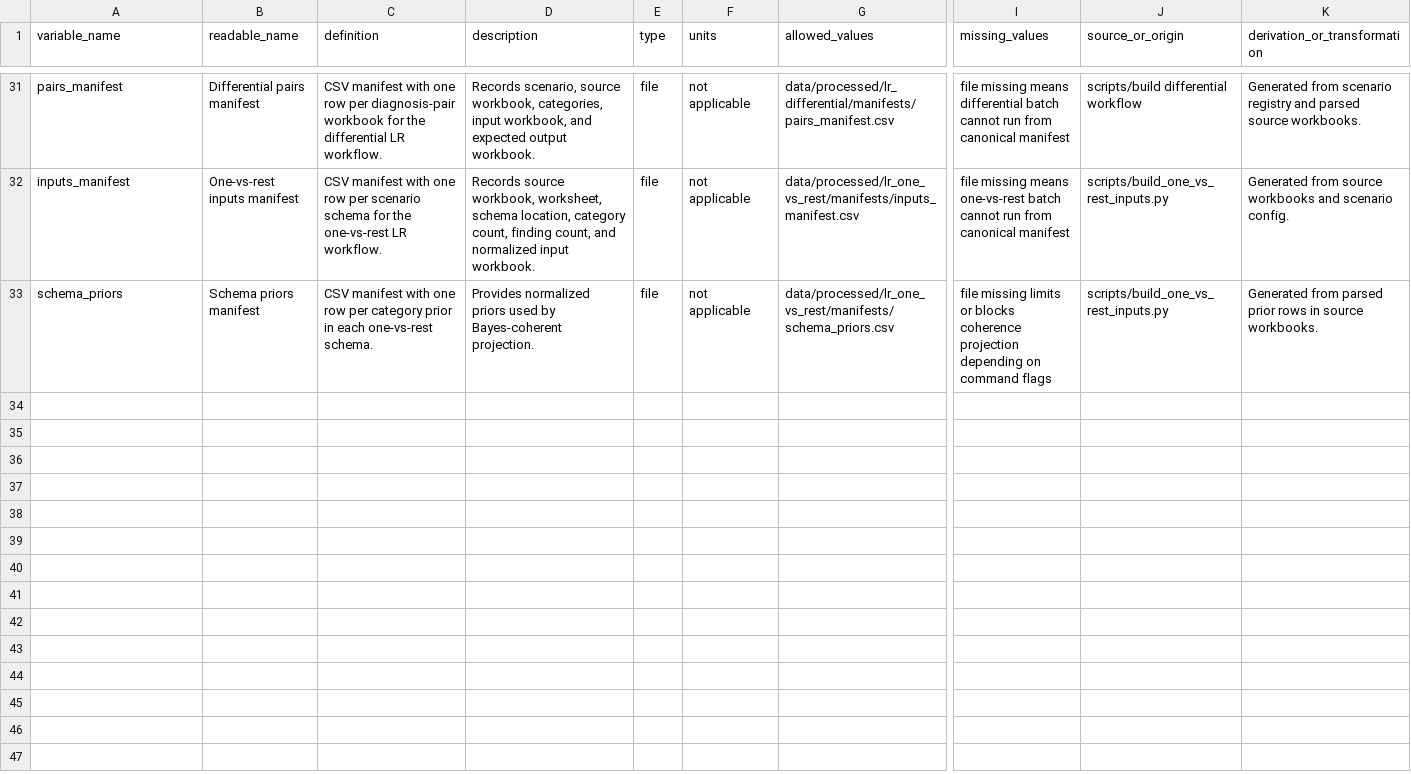
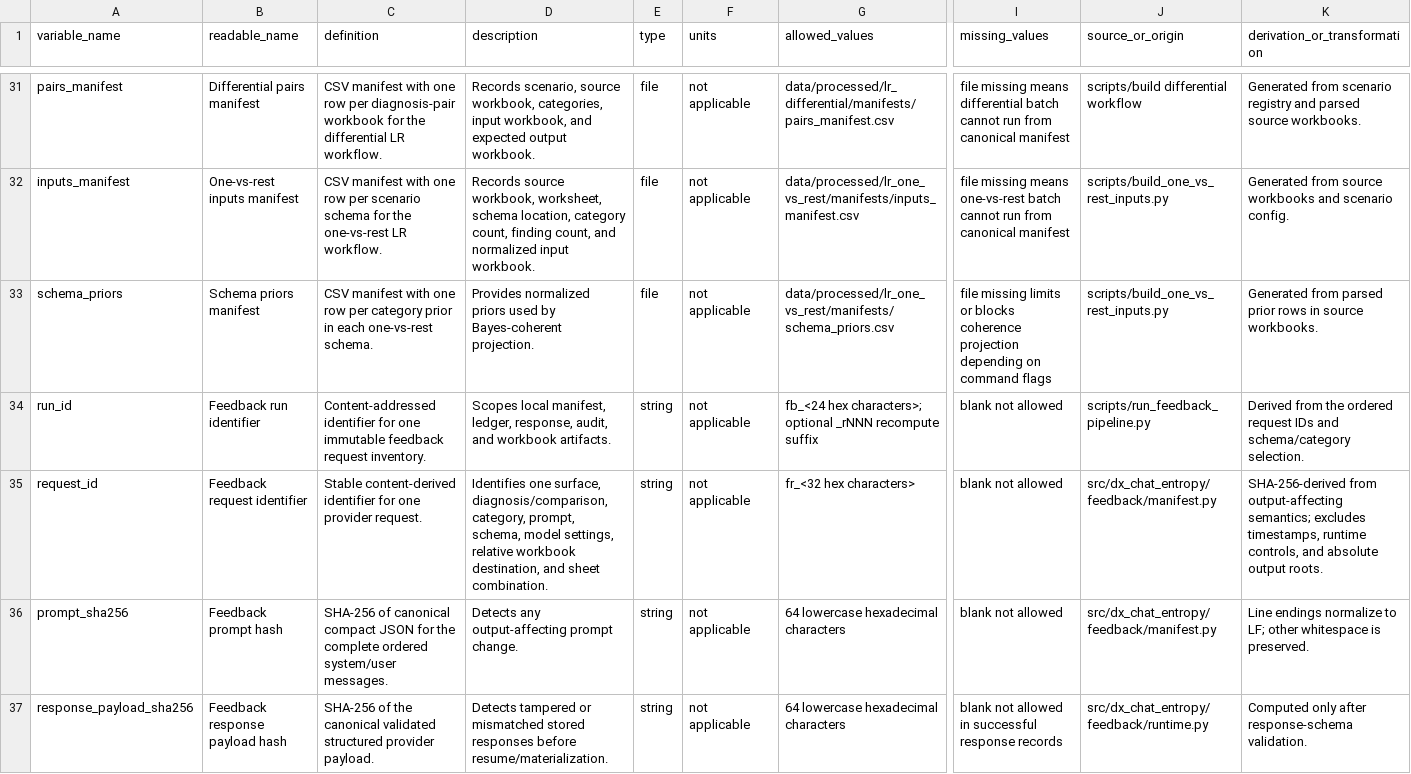
Before and after one commit to reblocke/dx_chat_entropy, a CSV file: data_dictionary.csv, drawn as a sheet; only a part is shown, gaps mark what is left out; rows hold the shown columns only; the diff covers the shown part only; the diff names each change by its address in the sheet, - before the commit and + after, or states it on an @@ line.

Commit message:
Add restartable feedback pipeline

```diff
--- a/data_dictionary.csv
+++ b/data_dictionary.csv
+row 34: run_id | Feedback run identifier | Content-addressed identifier for one immutable feedback request inventory. | Scopes local manifest, ledger, response, audit, and workbook artifacts. | string | not applicable | fb_<24 hex characters>; optional _rNNN recompute suffix | blank not allowed | scripts/run_feedback_pipeline.py | Derived from the ordered request IDs and schema/category selection.
+row 35: request_id | Feedback request identifier | Stable content-derived identifier for one provider request. | Identifies one surface, diagnosis/comparison, category, prompt, schema, model settings, relative workbook destination, and sheet combination. | string | not applicable | fr_<32 hex characters> | blank not allowed | src/dx_chat_entropy/feedback/manifest.py | SHA-256-derived from output-affecting semantics; excludes timestamps, runtime controls, and absolute output roots.
+row 36: prompt_sha256 | Feedback prompt hash | SHA-256 of canonical compact JSON for the complete ordered system/user messages. | Detects any output-affecting prompt change. | string | not applicable | 64 lowercase hexadecimal characters | blank not allowed | src/dx_chat_entropy/feedback/manifest.py | Line endings normalize to LF; other whitespace is preserved.
+row 37: response_payload_sha256 | Feedback response payload hash | SHA-256 of the canonical validated structured provider payload. | Detects tampered or mismatched stored responses before resume/materialization. | string | not applicable | 64 lowercase hexadecimal characters | blank not allowed in successful response records | src/dx_chat_entropy/feedback/runtime.py | Computed only after response-schema validation.
```
Also changed, not shown: 4 added rows elsewhere in this file, 26 other files.
